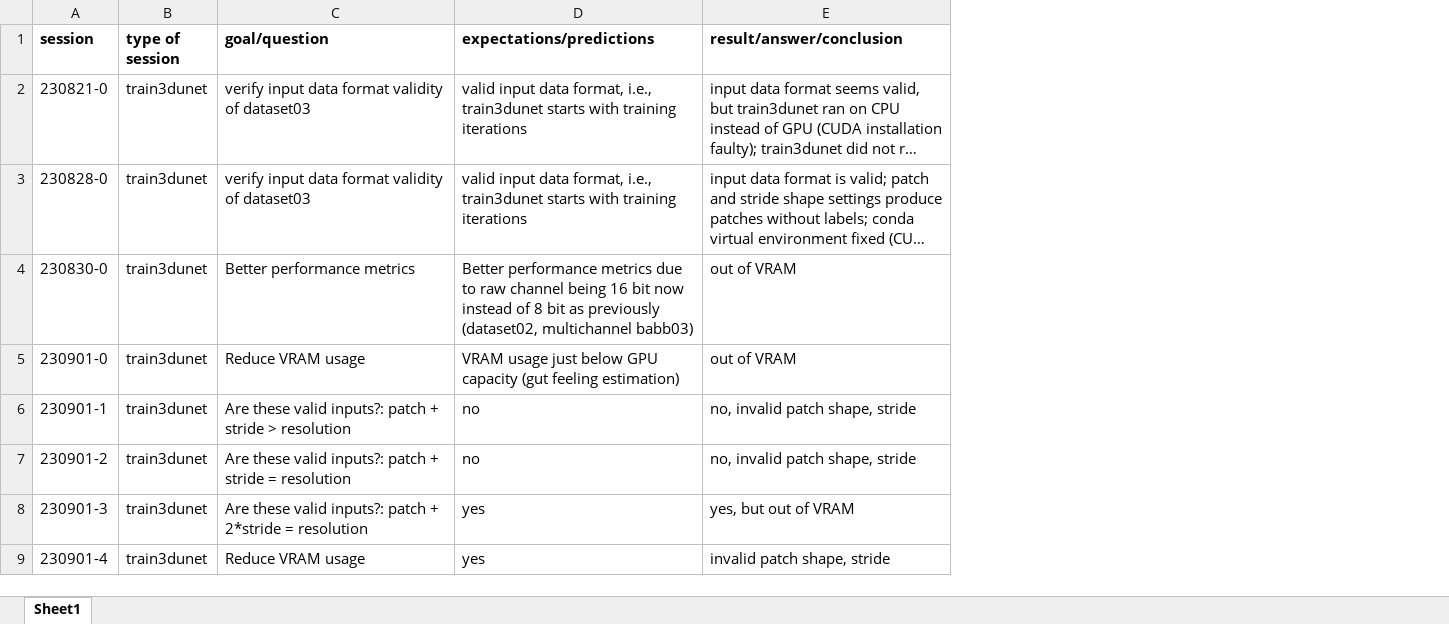
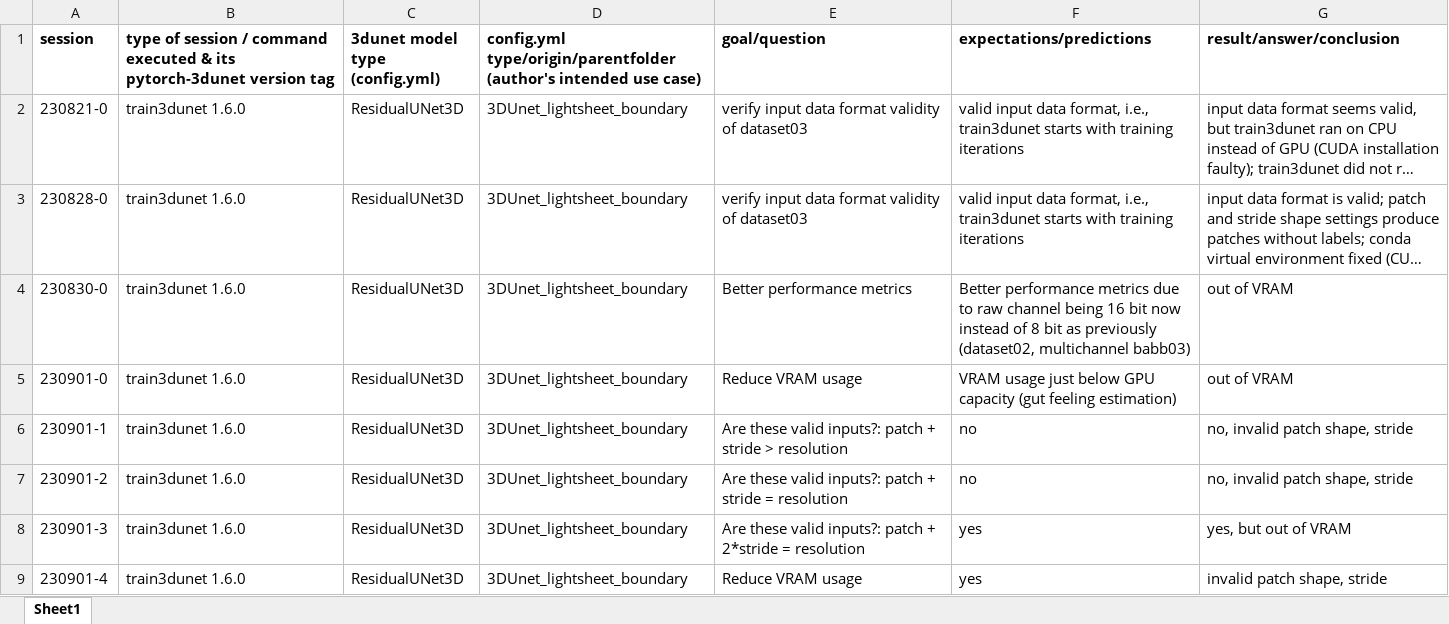
Before and after one commit to radRoy/cloud, an Excel workbook: 3dunet session annotations.xlsx, sheet Sheet1, drawn as a sheet; only a part is shown; long unchanged cells end in …; values as stored, in another font and other column widths than the file's, no borders; removed rows and columns are numbered as before the commit, all else as after; the diff covers the shown part only; the diff names each change by its address in the sheet, - before the commit and + after, or states it on an @@ line.

Commit message:
Update 3dunet session annotations.xlsx
Add pytorch-3dunet version tag to every "type of session" row. Add two new columns, one each for the 3dunet model type (e.g., "ResidualUNet3D") and for the config.yml type/origin.

```diff
--- a/3dunet session annotations.xlsx (sheet Sheet1)
+++ b/3dunet session annotations.xlsx (sheet Sheet1)
-column B (type of session), rows 2-9: all train3dunet
+column B, rows 1-9: type of session / command executed & its pytorch-3dunet version tag | train3dunet 1.6.0 | train3dunet 1.6.0 | train3dunet 1.6.0 | train3dunet 1.6.0 | train3dunet 1.6.0 | train3dunet 1.6.0 | train3dunet 1.6.0 | train3dunet 1.6.0
+column C (3dunet model type (config.yml)), rows 2-9: all ResidualUNet3D
+column D, rows 1-9: config.yml type/origin/parentfolder (author's intended use case) | 3DUnet_lightsheet_boundary | 3DUnet_lightsheet_boundary | 3DUnet_lightsheet_boundary | 3DUnet_lightsheet_boundary | 3DUnet_lightsheet_boundary | 3DUnet_lightsheet_boundary | 3DUnet_lightsheet_boundary | 3DUnet_lightsheet_boundary
```
Also changed, not shown: 3 added rows, 1 removed row and 2 edited cells elsewhere in this sheet, formulas that keep their value.
